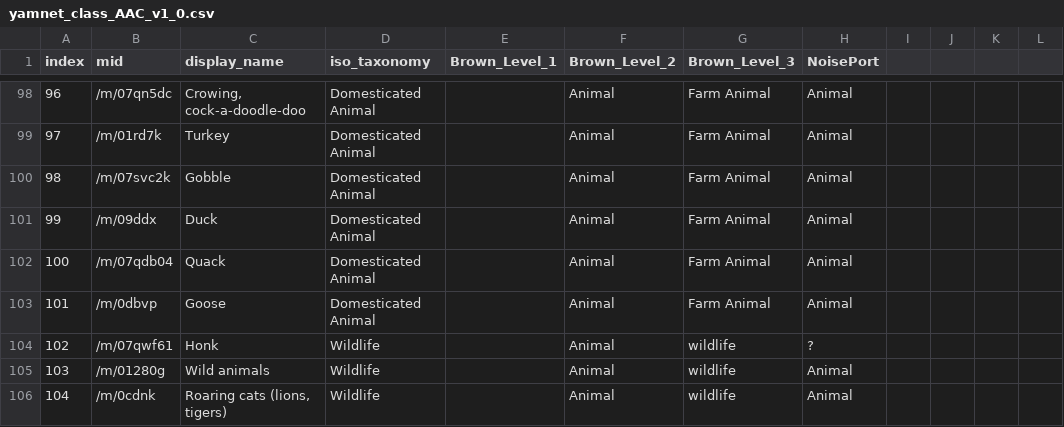
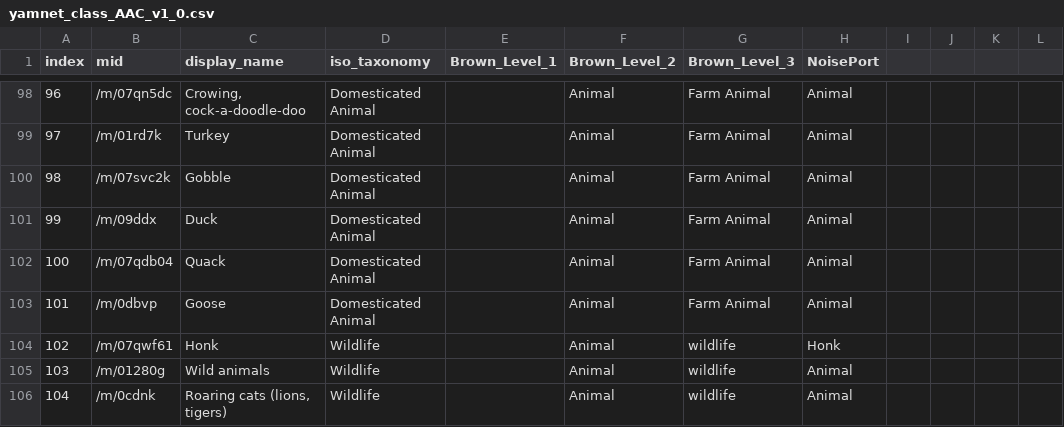
Before and after one commit to aacacustica/Audio_Processing, a CSV file: AI_Model/Port_Model/taxonomy_mapping/yamnet_class_AAC_v1_0.csv, drawn as a sheet; only a part is shown, gaps mark what is left out; the diff covers the shown part only.

```diff
--- a/AI_Model/Port_Model/taxonomy_mapping/yamnet_class_AAC_v1_0.csv
+++ b/AI_Model/Port_Model/taxonomy_mapping/yamnet_class_AAC_v1_0.csv
@@ -103,3 +103,3 @@
 101;/m/0dbvp;Goose;Domesticated Animal;;Animal;Farm Animal;Animal;;;;
-102;/m/07qwf61;Honk;Wildlife;;Animal;wildlife;?;;;;
+102;/m/07qwf61;Honk;Wildlife;;Animal;wildlife;Honk;;;;
 103;/m/01280g;Wild animals;Wildlife;;Animal;wildlife;Animal;;;;
```
Also changed, not shown: 24 edited cells elsewhere in this file, 14 other files.
